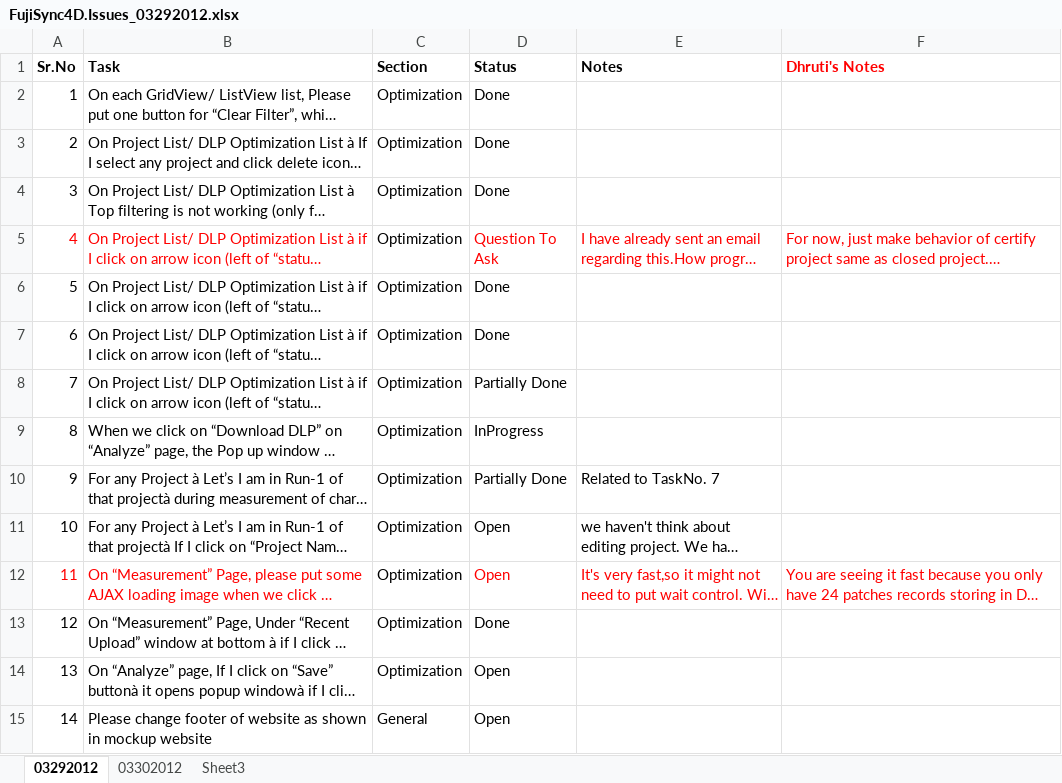
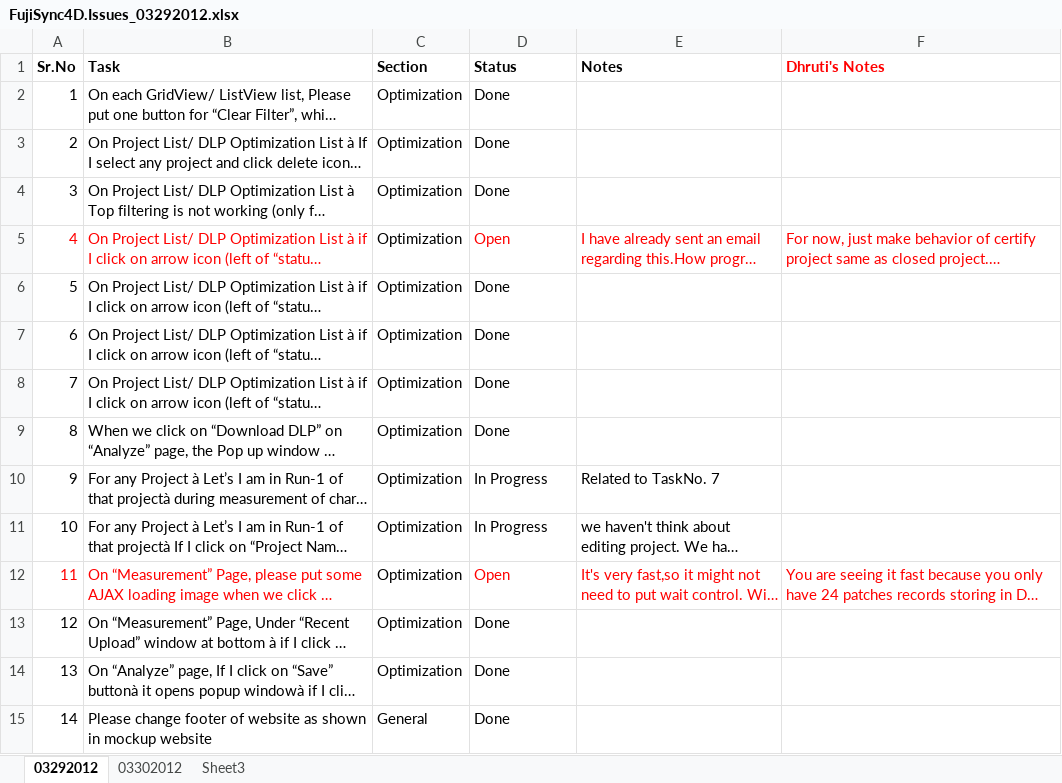
Before and after one commit to jig-git77/Fuji_Colorpath, an Excel workbook: Sync/Documents/FujiSync4D.Issues_03292012.xlsx, sheet 03292012, drawn as a sheet; long unchanged cells end in …; values as stored, in another font and other column widths than the file's, no borders; the diff names each change by its address in the sheet, - before the commit and + after, or states it on an @@ line.

```diff
--- a/Sync/Documents/FujiSync4D.Issues_03292012.xlsx (sheet 03292012)
+++ b/Sync/Documents/FujiSync4D.Issues_03292012.xlsx (sheet 03292012)
-D5 (Status): Question To Ask
+D5 (Status): Open
-D8 (Status): Partially Done
+D8 (Status): Done
-D9 (Status): InProgress
+D9 (Status): Done
-D10 (Status): Partially Done
+D10 (Status): In Progress
-D11 (Status): Open
+D11 (Status): In Progress
-D14:D15 (Status): Open
+D14:D15 (Status): Done
```
Also changed, not shown: sheet 03302012, 22 other files.
